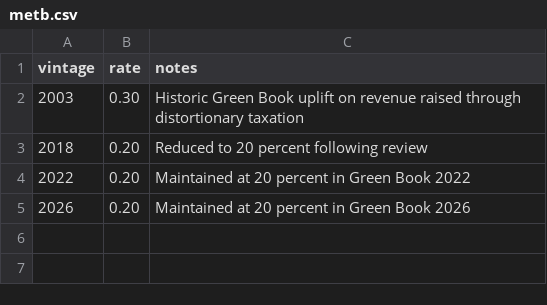
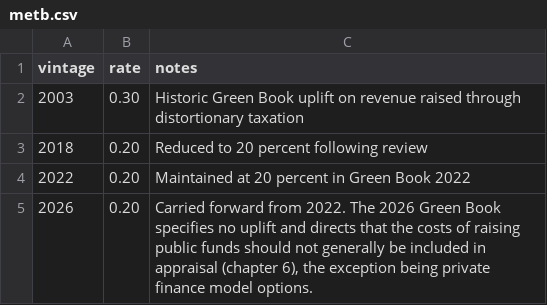
Before and after one commit to charlescoverdale/greenbook, a CSV file: inst/extdata/metb.csv, drawn as a sheet.

Commit message:
Stop claiming 20 percent METB as a 2026 Green Book figure
The 2026 Green Book sets no marginal excess tax burden. It does not use
the term, specifies no uplift, and says plainly that 'Practitioners
should not generally include these costs in appraisal', because most
proposals are funded from pre-determined departmental budgets so the cost
of raising the funds does not vary between the options being compared.
The single exception it gives is private finance model options.

The package asserted the opposite. metb.csv carried the note 'Maintained
at 20 percent in Green Book 2026' against a 0.20 rate, the function
description read '20 percent per Green Book 2022 / 2026', and
data_versions.csv cited the 2022 chapter as the source. Anyone appraising
on a 2026 basis and reaching for vintage = '2026' would have applied an
uplift the current guidance tells them to leave out, overstating costs.

The rate is left at 0.20 so existing code keeps working, but it is now
described as carried forward from 2022, requesting that vintage warns,
and a documentation section explains that the function is for historic
and private-finance work rather than a routine step.

```diff
--- a/inst/extdata/metb.csv
+++ b/inst/extdata/metb.csv
@@ -4,2 +4,2 @@ vintage,rate,notes
 2022,0.20,"Maintained at 20 percent in Green Book 2022"
-2026,0.20,"Maintained at 20 percent in Green Book 2026"
+2026,0.20,"Carried forward from 2022. The 2026 Green Book specifies no uplift and directs that the costs of raising public funds should not generally be included in appraisal (chapter 6), the exception being private finance model options."
```
Also changed, not shown: inst/extdata/data_versions.csv, 4 other files.
